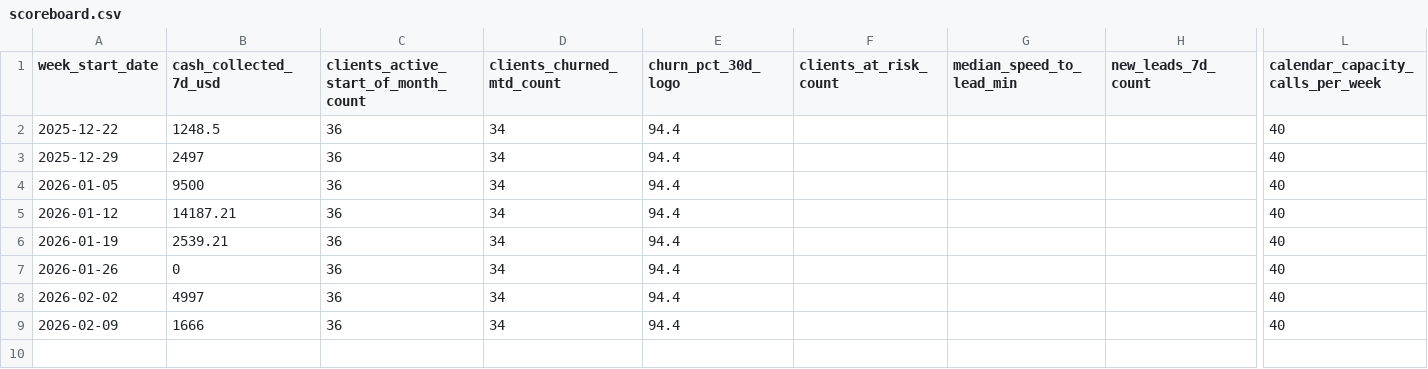
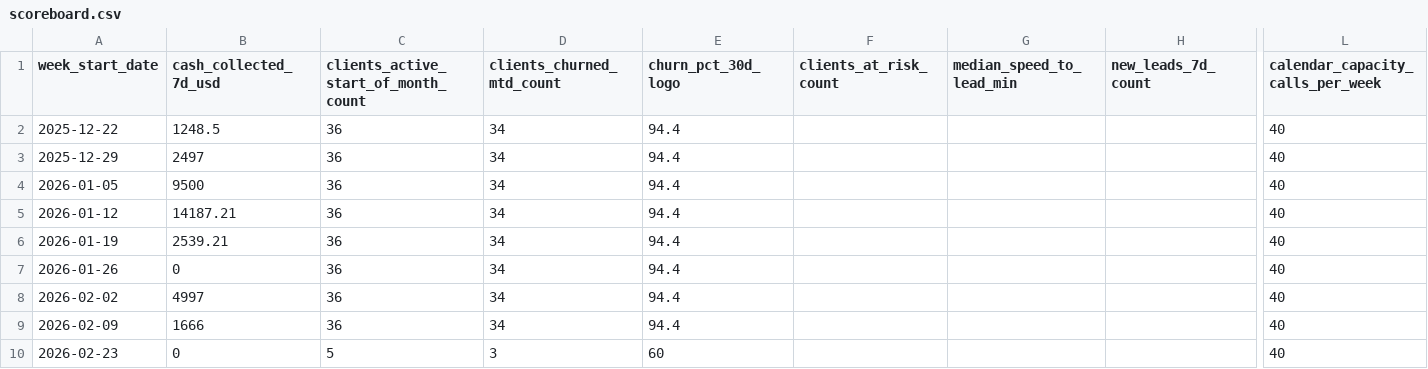
Before and after one commit to agentwinston-ctrl/commercial-velocity-command-center, a CSV file: mission-control/operating-system/scoreboard/scoreboard.csv, drawn as a sheet; only a part is shown, gaps mark what is left out; rows hold the shown columns only; the diff names each change by its address in the sheet, - before the commit and + after, or states it on an @@ line.

Commit message:
Weekly scoreboard update: 2026-02-23

```diff
--- a/mission-control/operating-system/scoreboard/scoreboard.csv
+++ b/mission-control/operating-system/scoreboard/scoreboard.csv
+row 10: 2026-02-23 | 0 | 5 | 3 | 60 |  |  |  | 40
```
